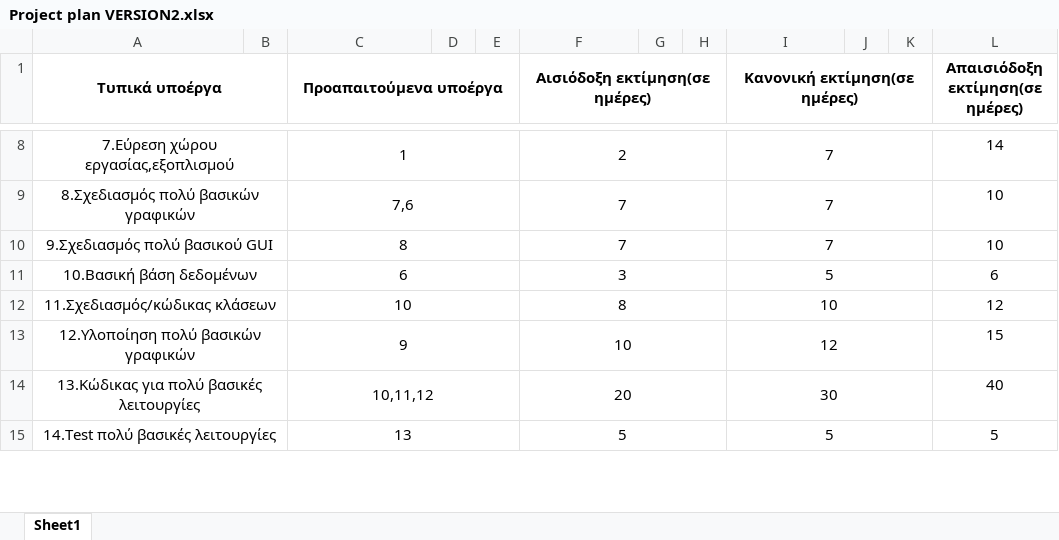
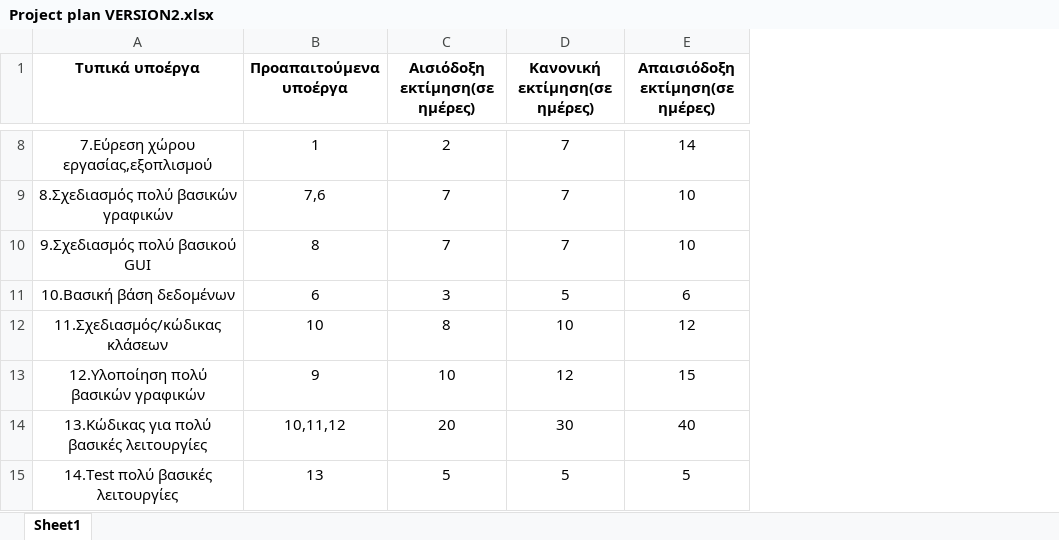
Before and after one commit to DimitraM/Room_Design, an Excel workbook: Παραδοτέο 1/project-plan-v0.1/Project plan VERSION2.xlsx, sheet Sheet1, drawn as a sheet; only a part is shown, gaps mark what is left out; values as stored, in another font and other column widths than the file's, no borders; removed rows and columns are numbered as before the commit, all else as after; the diff covers the shown part only; the diff names each change by its address in the sheet, - before the commit and + after, or states it on an @@ line.

```diff
--- a/Παραδοτέο 1/project-plan-v0.1/Project plan VERSION2.xlsx (sheet Sheet1)
+++ b/Παραδοτέο 1/project-plan-v0.1/Project plan VERSION2.xlsx (sheet Sheet1)
-column B, empty
-column D, empty
-column E, empty
-column G, empty
-column H, empty
-column J, empty
-column K, empty
-A1:B1 merged
-C1:E1 merged
-F1:H1 merged
-I1:K1 merged
-A8:B8 merged
-C8:E8 merged
-F8:H8 merged
-I8:K8 merged
-A9:B9 merged
-C9:E9 merged
-F9:H9 merged
-I9:K9 merged
-A10:B10 merged
-C10:E10 merged
-F10:H10 merged
-I10:K10 merged
-A11:B11 merged
-C11:E11 merged
-F11:H11 merged
-I11:K11 merged
-A12:B12 merged
-C12:E12 merged
-F12:H12 merged
-I12:K12 merged
-A13:B13 merged
-C13:E13 merged
-F13:H13 merged
-I13:K13 merged
-A14:B14 merged
-C14:E14 merged
-F14:H14 merged
-I14:K14 merged
-A15:B15 merged
-C15:E15 merged
-F15:H15 merged
-I15:K15 merged
```
Also changed, not shown: 12 added rows, 13 removed rows, 6 edited cells and merged cells elsewhere in this sheet.
